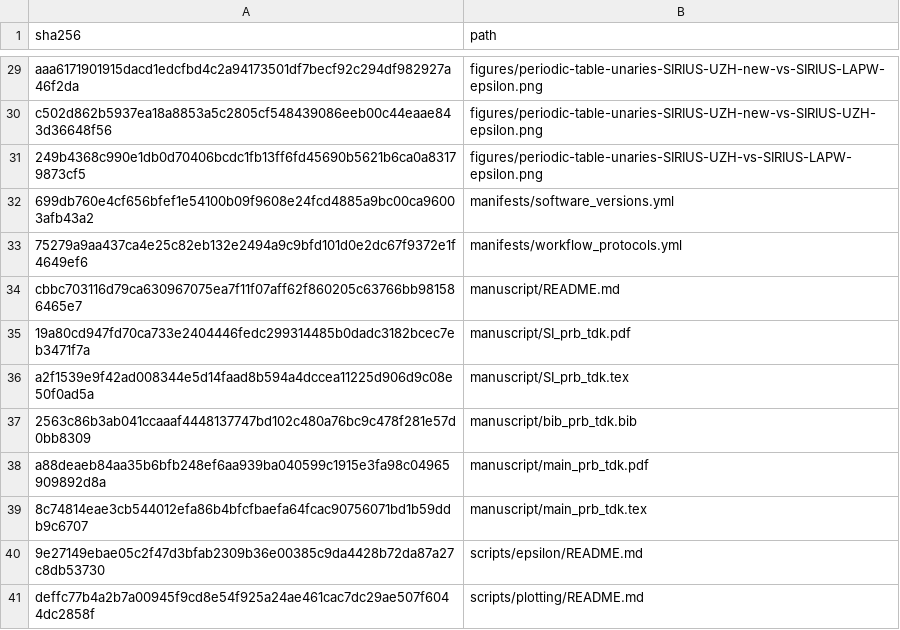
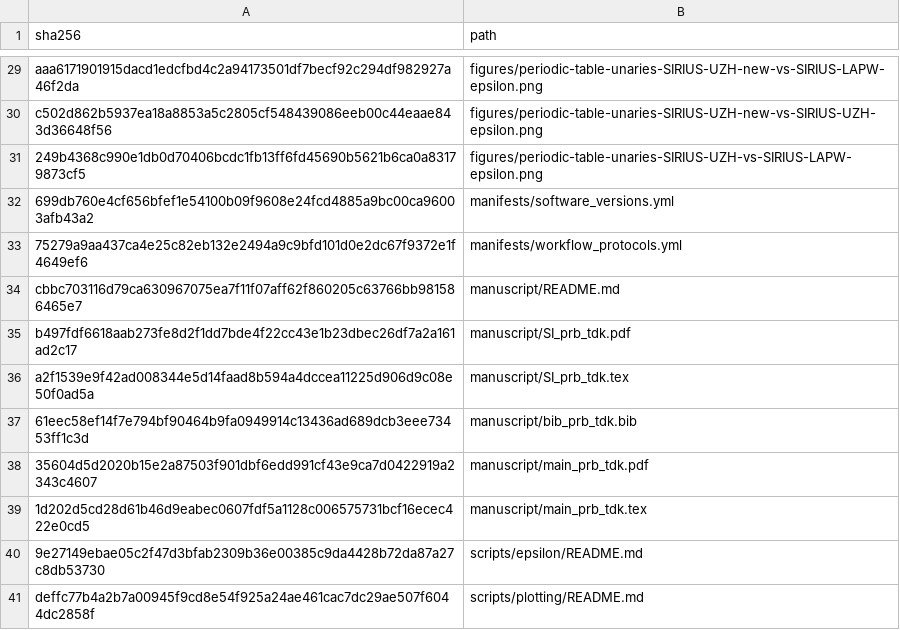
Before and after one commit to DCM-Uni-Paderborn/UZH-protocol, a TSV file: manifests/file_hashes.tsv, drawn as a sheet; only a part is shown, gaps mark what is left out.

```diff
--- a/manifests/file_hashes.tsv
+++ b/manifests/file_hashes.tsv
@@ -34,7 +34,7 @@ c502d862b5937ea18a8853a5c2805cf548439086eeb00c44eaae843d36648f56	figures/periodi
 cbbc703116d79ca630967075ea7f11f07aff62f860205c63766bb981586465e7	manuscript/README.md
-19a80cd947fd70ca733e2404446fedc299314485b0dadc3182bcec7eb3471f7a	manuscript/SI_prb_tdk.pdf
+b497fdf6618aab273fe8d2f1dd7bde4f22cc43e1b23dbec26df7a2a161ad2c17	manuscript/SI_prb_tdk.pdf
 a2f1539e9f42ad008344e5d14faad8b594a4dccea11225d906d9c08e50f0ad5a	manuscript/SI_prb_tdk.tex
-2563c86b3ab041ccaaaf4448137747bd102c480a76bc9c478f281e57d0bb8309	manuscript/bib_prb_tdk.bib
-a88deaeb84aa35b6bfb248ef6aa939ba040599c1915e3fa98c04965909892d8a	manuscript/main_prb_tdk.pdf
-8c74814eae3cb544012efa86b4bfcfbaefa64fcac90756071bd1b59ddb9c6707	manuscript/main_prb_tdk.tex
+61eec58ef14f7e794bf90464b9fa0949914c13436ad689dcb3eee73453ff1c3d	manuscript/bib_prb_tdk.bib
+35604d5d2020b15e2a87503f901dbf6edd991cf43e9ca7d0422919a2343c4607	manuscript/main_prb_tdk.pdf
+1d202d5cd28d61b46d9eabec0607fdf5a1128c006575731bcf16ecec422e0cd5	manuscript/main_prb_tdk.tex
 9e27149ebae05c2f47d3bfab2309b36e00385c9da4428b72da87a27c8db53730	scripts/epsilon/README.md
```
Also changed, not shown: 4 other files.
